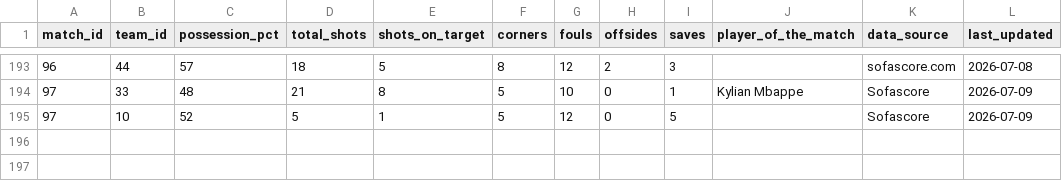
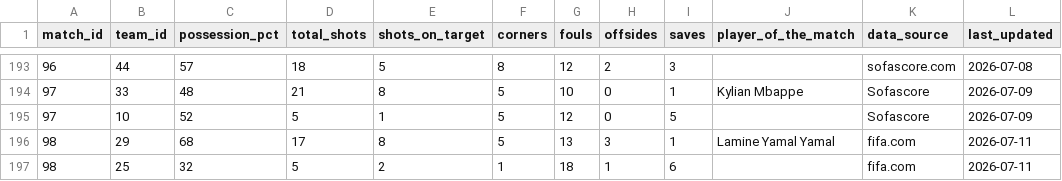
Before and after one commit to mominullptr/FIFA-World-Cup-2026-Dataset, a CSV file: match_team_stats.csv, drawn as a sheet; only a part is shown, gaps mark what is left out.

```diff
--- a/match_team_stats.csv
+++ b/match_team_stats.csv
@@ -195 +195,3 @@ match_id,team_id,possession_pct,total_shots,shots_on_target,corners,fouls,offsid
 97,10,52,5,1,5,12,0,5,,Sofascore,2026-07-09
+98,29,68,17,8,5,13,3,1,Lamine Yamal Yamal,fifa.com,2026-07-11
+98,25,32,5,2,1,18,1,6,,fifa.com,2026-07-11
```
Also changed, not shown: match_events.csv, match_lineups.csv, 5 other files.
